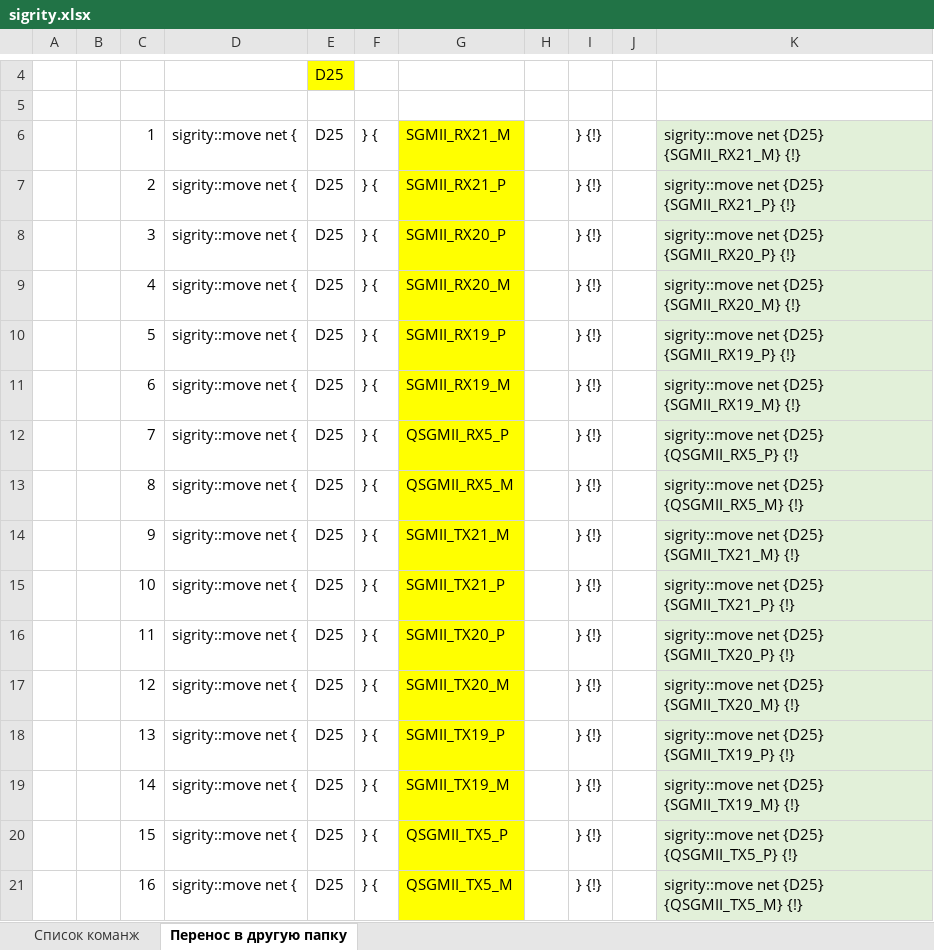
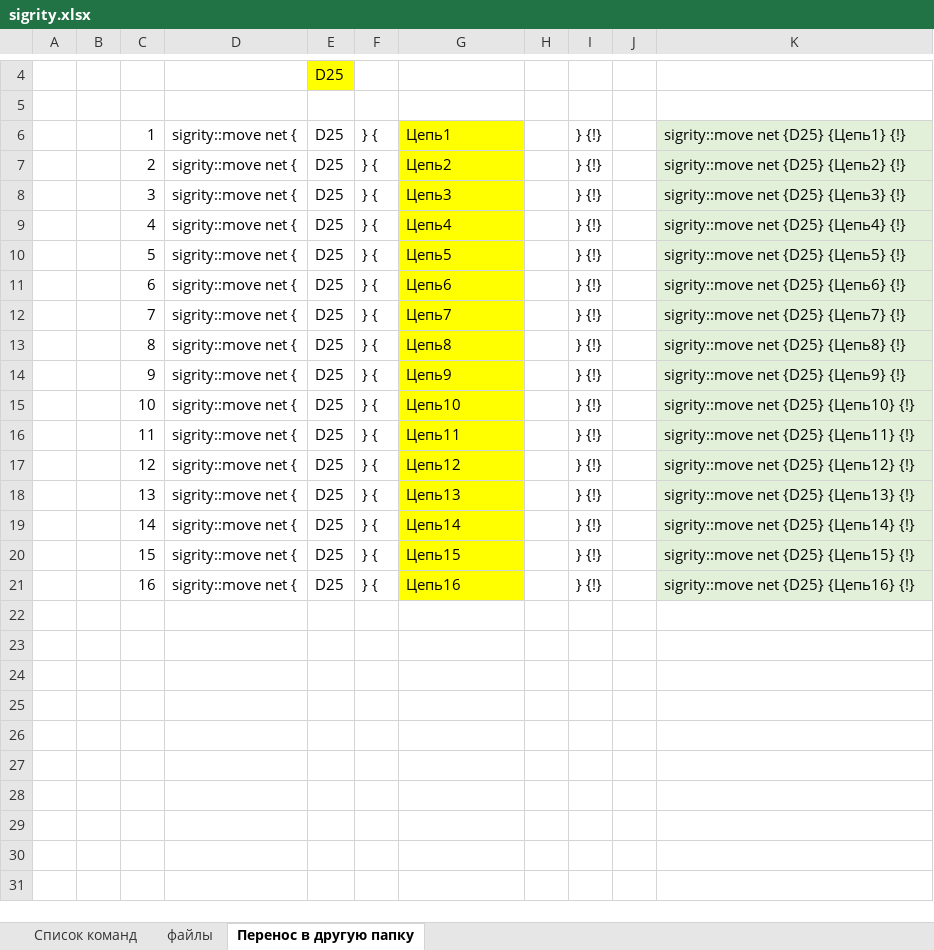
Before and after one commit to Avrimuskom/sigrity-rus, an Excel workbook: sigrity.xlsx, sheet Перенос в другую папку, drawn as a sheet; only a part is shown, gaps mark what is left out; values as stored, in another font and other column widths than the file's, no borders; the diff names each change by its address in the sheet, - before the commit and + after, or states it on an @@ line.

Commit message:
Update sigrity.xlsx

```diff
--- a/sigrity.xlsx (sheet Перенос в другую папку)
+++ b/sigrity.xlsx (sheet Перенос в другую папку)
-sheet tab: Список команж
+sheet tab: Список команд
+sheet tab: файлы
-G6: SGMII_RX21_M
+G6: Цепь1
-K6: sigrity::move net {D25} {SGMII_RX21_M} {!}
+K6: sigrity::move net {D25} {Цепь1} {!}
-G7: SGMII_RX21_P
+G7: Цепь2
-K7: sigrity::move net {D25} {SGMII_RX21_P} {!}
+K7: sigrity::move net {D25} {Цепь2} {!}
-G8: SGMII_RX20_P
+G8: Цепь3
-K8: sigrity::move net {D25} {SGMII_RX20_P} {!}
+K8: sigrity::move net {D25} {Цепь3} {!}
-G9: SGMII_RX20_M
+G9: Цепь4
-K9: sigrity::move net {D25} {SGMII_RX20_M} {!}
+K9: sigrity::move net {D25} {Цепь4} {!}
-G10: SGMII_RX19_P
+G10: Цепь5
-K10: sigrity::move net {D25} {SGMII_RX19_P} {!}
+K10: sigrity::move net {D25} {Цепь5} {!}
-G11: SGMII_RX19_M
+G11: Цепь6
-K11: sigrity::move net {D25} {SGMII_RX19_M} {!}
+K11: sigrity::move net {D25} {Цепь6} {!}
-G12: QSGMII_RX5_P
+G12: Цепь7
-K12: sigrity::move net {D25} {QSGMII_RX5_P} {!}
+K12: sigrity::move net {D25} {Цепь7} {!}
-G13: QSGMII_RX5_M
+G13: Цепь8
-K13: sigrity::move net {D25} {QSGMII_RX5_M} {!}
+K13: sigrity::move net {D25} {Цепь8} {!}
-G14: SGMII_TX21_M
+G14: Цепь9
-K14: sigrity::move net {D25} {SGMII_TX21_M} {!}
+K14: sigrity::move net {D25} {Цепь9} {!}
-G15: SGMII_TX21_P
+G15: Цепь10
-K15: sigrity::move net {D25} {SGMII_TX21_P} {!}
+K15: sigrity::move net {D25} {Цепь10} {!}
-G16: SGMII_TX20_P
+G16: Цепь11
-K16: sigrity::move net {D25} {SGMII_TX20_P} {!}
+K16: sigrity::move net {D25} {Цепь11} {!}
-G17: SGMII_TX20_M
+G17: Цепь12
-K17: sigrity::move net {D25} {SGMII_TX20_M} {!}
+K17: sigrity::move net {D25} {Цепь12} {!}
-G18: SGMII_TX19_P
+G18: Цепь13
-K18: sigrity::move net {D25} {SGMII_TX19_P} {!}
+K18: sigrity::move net {D25} {Цепь13} {!}
-G19: SGMII_TX19_M
+G19: Цепь14
-K19: sigrity::move net {D25} {SGMII_TX19_M} {!}
+K19: sigrity::move net {D25} {Цепь14} {!}
-G20: QSGMII_TX5_P
+G20: Цепь15
-K20: sigrity::move net {D25} {QSGMII_TX5_P} {!}
+K20: sigrity::move net {D25} {Цепь15} {!}
-G21: QSGMII_TX5_M
+G21: Цепь16
-K21: sigrity::move net {D25} {QSGMII_TX5_M} {!}
+K21: sigrity::move net {D25} {Цепь16} {!}
```
Also changed, not shown: sheet Список команд.
